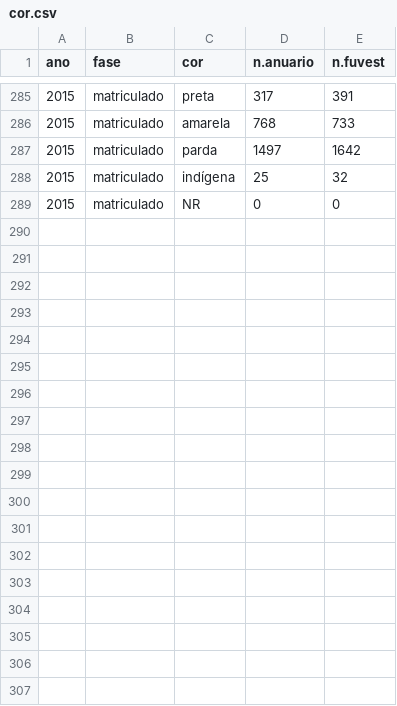
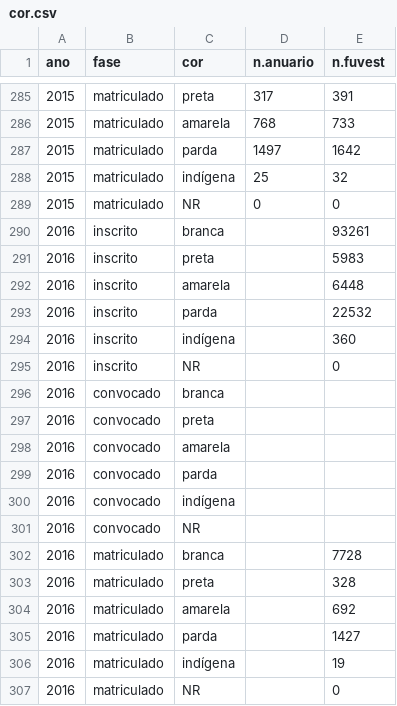
Before and after one commit to piLaboratory/inclusp, a CSV file: cor.csv, drawn as a sheet; only a part is shown, gaps mark what is left out; the diff names each change by its address in the sheet, - before the commit and + after, or states it on an @@ line.

Commit message:
Completei dados FUVEST 2016
Atenção: falta adicionar os dados dos que ingressaram pela SISU.

```diff
--- a/cor.csv
+++ b/cor.csv
+row 290: 2016 | inscrito | branca |  | 93261
+row 291: 2016 | inscrito | preta |  | 5983
+row 292: 2016 | inscrito | amarela |  | 6448
+row 293: 2016 | inscrito | parda |  | 22532
+row 294: 2016 | inscrito | indígena |  | 360
+row 295: 2016 | inscrito | NR |  | 0
+row 296: 2016 | convocado | branca
+row 297: 2016 | convocado | preta
+row 298: 2016 | convocado | amarela
+row 299: 2016 | convocado | parda
+row 300: 2016 | convocado | indígena
+row 301: 2016 | convocado | NR
+row 302: 2016 | matriculado | branca |  | 7728
+row 303: 2016 | matriculado | preta |  | 328
+row 304: 2016 | matriculado | amarela |  | 692
+row 305: 2016 | matriculado | parda |  | 1427
+row 306: 2016 | matriculado | indígena |  | 19
+row 307: 2016 | matriculado | NR |  | 0
```
Also changed, not shown: corIB.csv, ensin_medioIB.csv, 1 other file.
